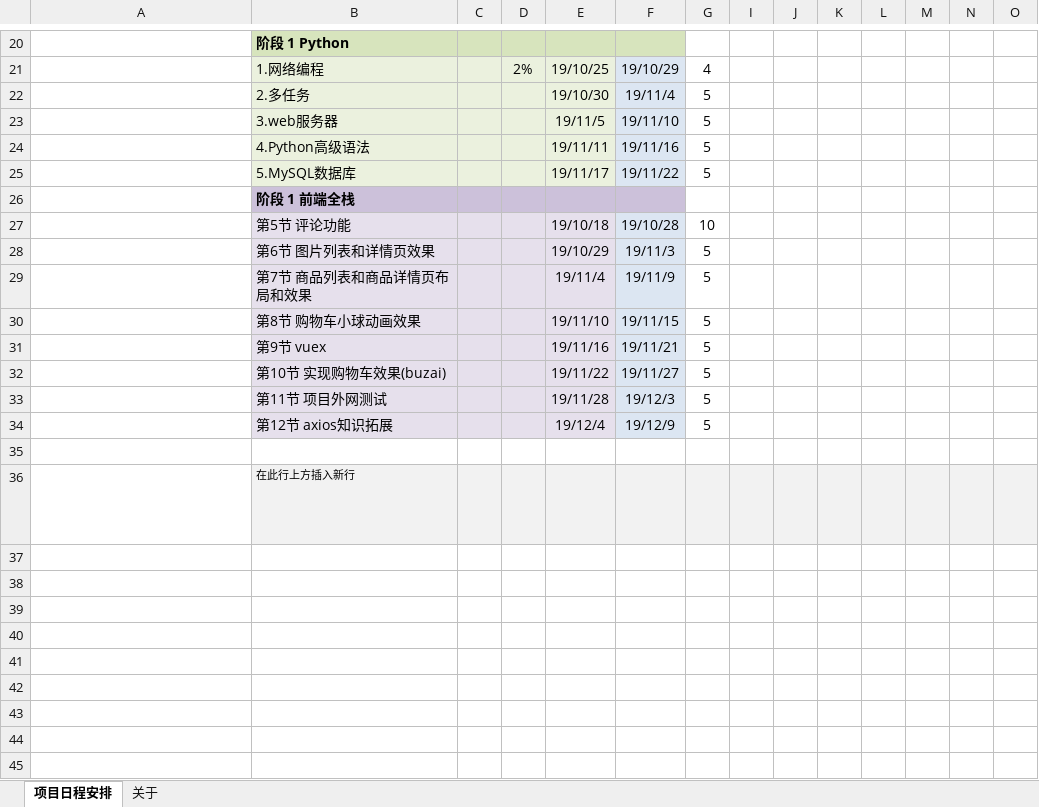
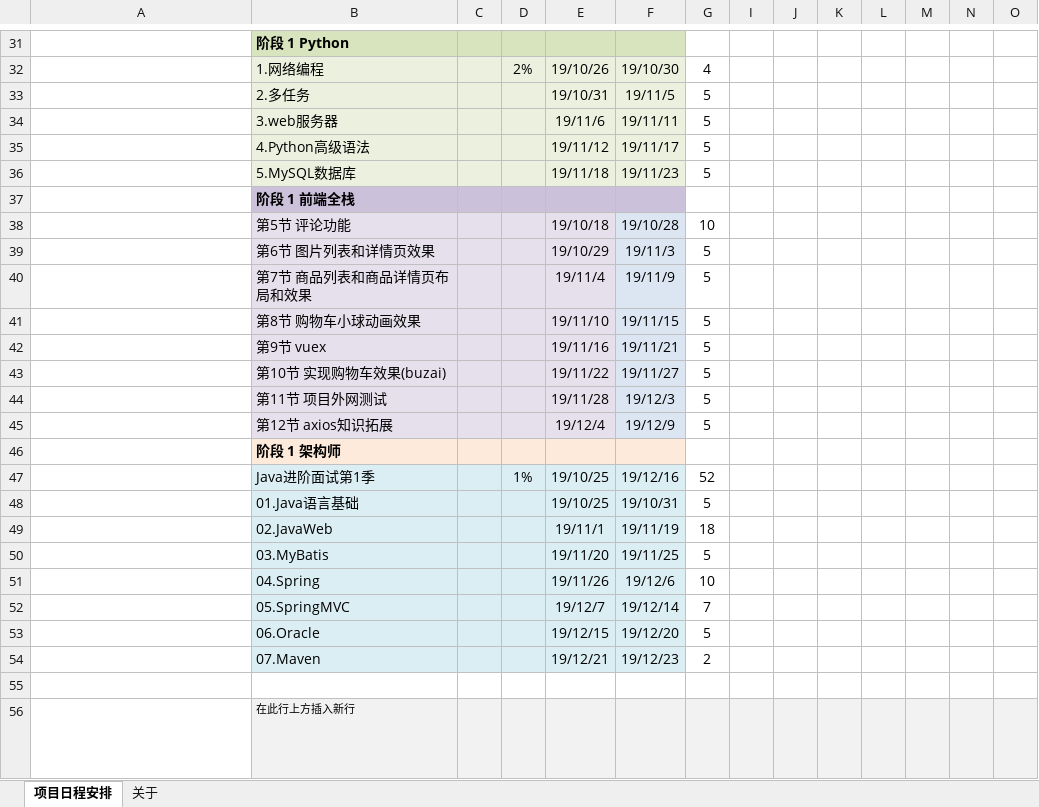
Before and after one commit to yangzhongming/docs, an Excel workbook: 2019schedule.xlsx, sheet 项目日程安排, drawn as a sheet; only a part is shown, gaps mark what is left out; values as stored, in another font and other column widths than the file's, no borders; conditional formats not drawn; addresses are those after the commit; rows hold the shown columns only; the diff covers the shown part only; the diff names each change by its address in the sheet, - before the commit and + after, or states it on an @@ line.

```diff
--- a/2019schedule.xlsx (sheet 项目日程安排)
+++ b/2019schedule.xlsx (sheet 项目日程安排)
-E32: 19/10/25
+E32: 19/10/26
-F32: 19/10/29
+F32: 19/10/30
-E33: 19/10/30
+E33: 19/10/31
-F33: 19/11/4
+F33: 19/11/5
-E34: 19/11/5
+E34: 19/11/6
-F34: 19/11/10
+F34: 19/11/11
-E35: 19/11/11
+E35: 19/11/12
-F35: 19/11/16
+F35: 19/11/17
-E36: 19/11/17
+E36: 19/11/18
-F36: 19/11/22
+F36: 19/11/23
+row 46: 示例阶段标题块 | 阶段 1 架构师
+row 47:  | Java进阶面试第1季 |  | 1% | 19/10/25 | 19/12/16 | 52
+row 48:  | 01.Java语言基础 |  |  | 19/10/25 | 19/10/31 | 5
+row 49:  | 02.JavaWeb |  |  | 19/11/1 | 19/11/19 | 18
+row 50:  | 03.MyBatis |  |  | 19/11/20 | 19/11/25 | 5
+row 51:  | 04.Spring |  |  | 19/11/26 | 19/12/6 | 10
+row 52:  | 05.SpringMVC |  |  | 19/12/7 | 19/12/14 | 7
+row 53:  | 06.Oracle |  |  | 19/12/15 | 19/12/20 | 5
+row 54:  | 07.Maven |  |  | 19/12/21 | 19/12/23 | 2
```
Also changed, not shown: 11 added rows and 22 edited cells elsewhere in this sheet, formulas that keep their value, hidden cells.
